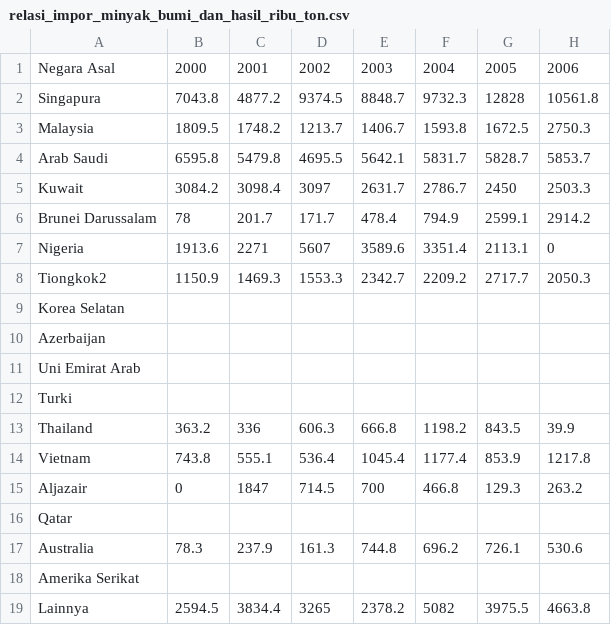
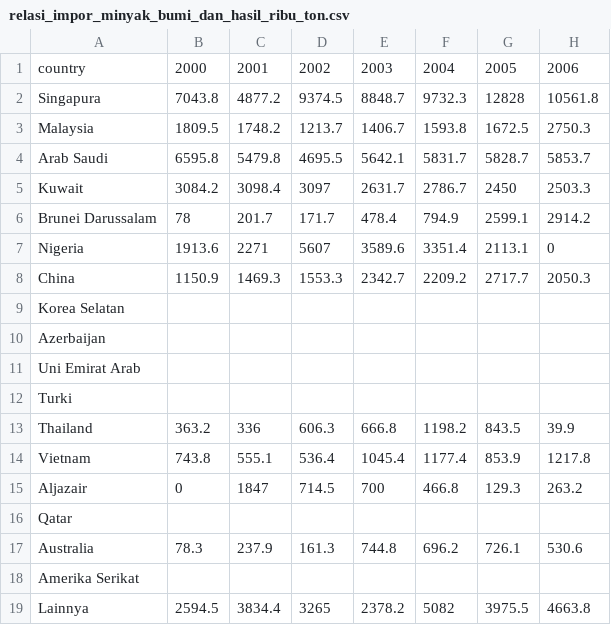
Before and after one commit to anwari32/DataViz, a CSV file: data/relasi_impor_minyak_bumi_dan_hasil_ribu_ton.csv, drawn as a sheet; only a part is shown; the diff names each change by its address in the sheet, - before the commit and + after, or states it on an @@ line.

```diff
--- a/data/relasi_impor_minyak_bumi_dan_hasil_ribu_ton.csv
+++ b/data/relasi_impor_minyak_bumi_dan_hasil_ribu_ton.csv
-A1: Negara Asal
+A1: country
-A8: Tiongkok2
+A8: China
```
Also changed, not shown: data/bps_relasi_impor_minyak_bumi_dan_produk_minyak_bumi_boe.csv, data/heesi_relasi_ekspor_coal_boe.csv, 6 other files.
